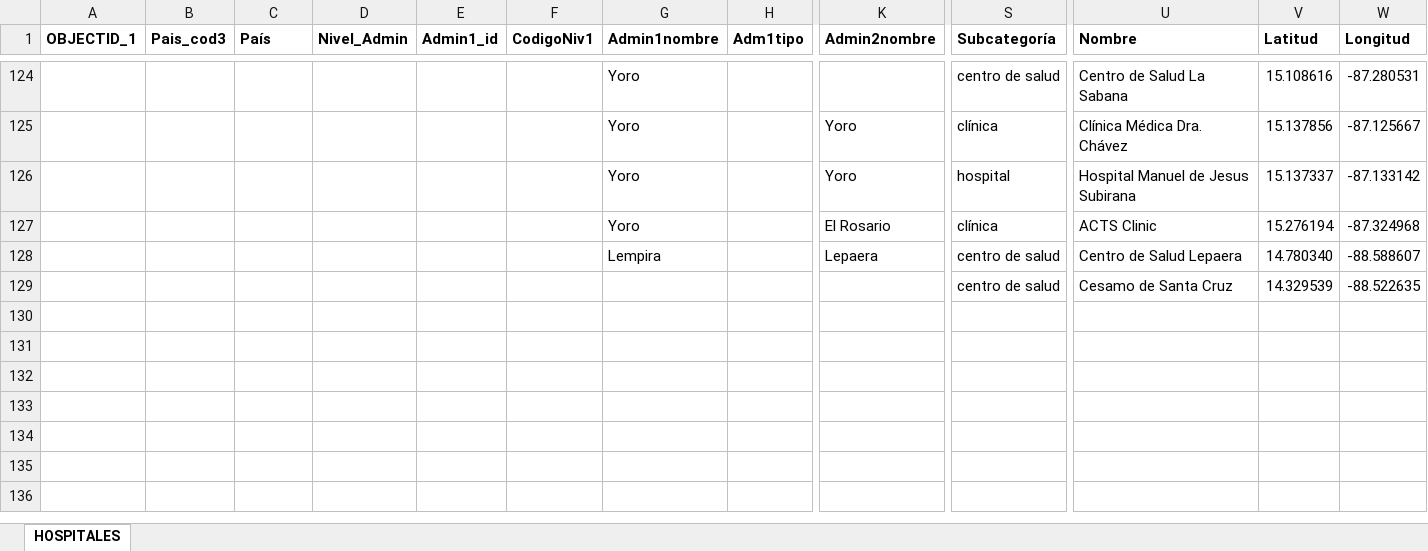
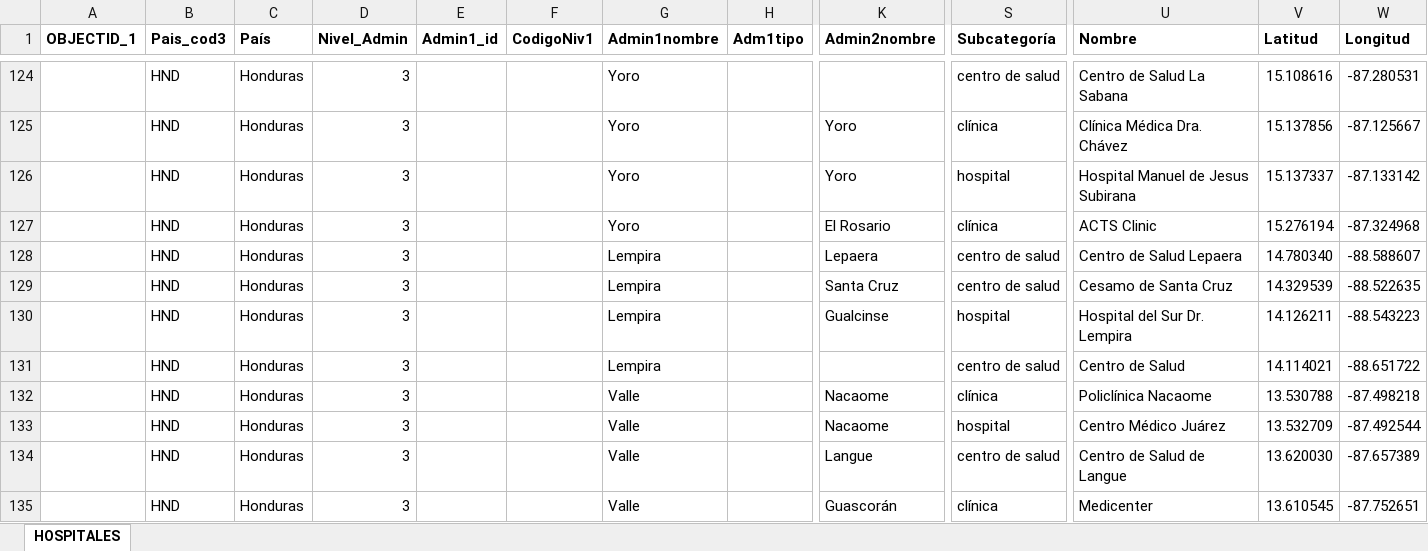
Before and after one commit to Sud-Austral/Datos, an Excel workbook: datacovidhn/SALUD_HN.xlsx, sheet HOSPITALES, drawn as a sheet; only a part is shown, gaps mark what is left out; values as stored, in another font and other column widths than the file's, no borders; table styles not drawn; removed rows and columns are numbered as before the commit, all else as after; rows hold the shown columns only; the diff covers the shown part only; the diff names each change by its address in the sheet, - before the commit and + after, or states it on an @@ line.

```diff
--- a/datacovidhn/SALUD_HN.xlsx (sheet HOSPITALES)
+++ b/datacovidhn/SALUD_HN.xlsx (sheet HOSPITALES)
-B124:B128 (Pais_cod3): (empty)
+B124:B128 (Pais_cod3): HND
-C124:C128 (País): (empty)
+C124:C128 (País): Honduras
-D124:D128 (Nivel_Admin): (empty)
+D124:D128 (Nivel_Admin): 3
-row 129:  |  |  |  |  |  |  |  |  | centro de salud | Cesamo de Santa Cruz | 14.329539 | -88.522635
+row 129:  | HND | Honduras | 3 |  |  | Lempira |  | Santa Cruz | centro de salud | Cesamo de Santa Cruz | 14.329539 | -88.522635
+row 130:  | HND | Honduras | 3 |  |  | Lempira |  | Gualcinse | hospital | Hospital del Sur Dr. Lempira | 14.126211 | -88.543223
+row 131:  | HND | Honduras | 3 |  |  | Lempira |  |  | centro de salud | Centro de Salud | 14.114021 | -88.651722
+row 132:  | HND | Honduras | 3 |  |  | Valle |  | Nacaome | clínica | Policlínica Nacaome | 13.530788 | -87.498218
+row 133:  | HND | Honduras | 3 |  |  | Valle |  | Nacaome | hospital | Centro Médico Juárez | 13.532709 | -87.492544
+row 134:  | HND | Honduras | 3 |  |  | Valle |  | Langue | centro de salud | Centro de Salud de Langue | 13.620030 | -87.657389
+row 135:  | HND | Honduras | 3 |  |  | Valle |  | Guascorán | clínica | Medicenter | 13.610545 | -87.752651
```
Also changed, not shown: 81 edited cells elsewhere in this sheet, datacovidhn/Tabla_INSTALACIONES_Honduras_v1.xlsx, 3 other files.
